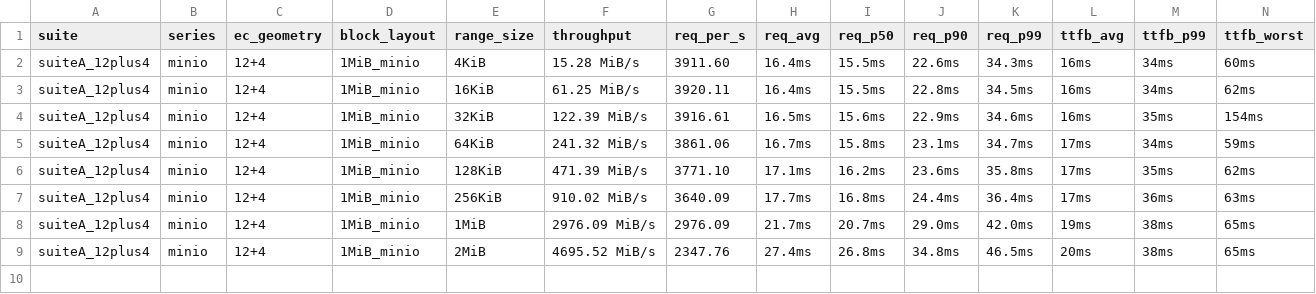
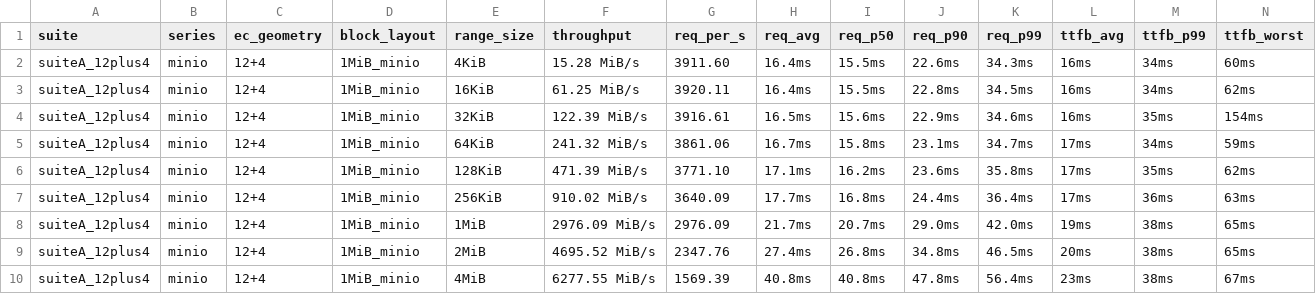
Before and after one commit to marshawcoco/rustfs, a TSV file: range_summary.tsv, drawn as a sheet.

Commit message:
bench(i5-gap): suiteA_12plus4 minio range=4MiB

```diff
--- a/range_summary.tsv
+++ b/range_summary.tsv
@@ -9 +9,2 @@ suiteA_12plus4	minio	12+4	1MiB_minio	1MiB	2976.09 MiB/s	2976.09	21.7ms	20.7ms	29
 suiteA_12plus4	minio	12+4	1MiB_minio	2MiB	4695.52 MiB/s	2347.76	27.4ms	26.8ms	34.8ms	46.5ms	20ms	38ms	65ms
+suiteA_12plus4	minio	12+4	1MiB_minio	4MiB	6277.55 MiB/s	1569.39	40.8ms	40.8ms	47.8ms	56.4ms	23ms	38ms	67ms
```
Also changed, not shown: 4 other files.
